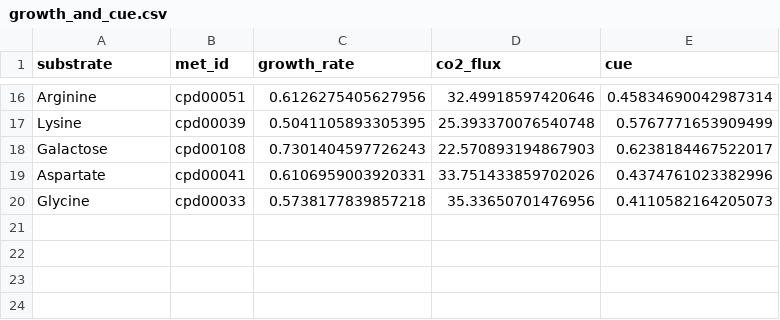
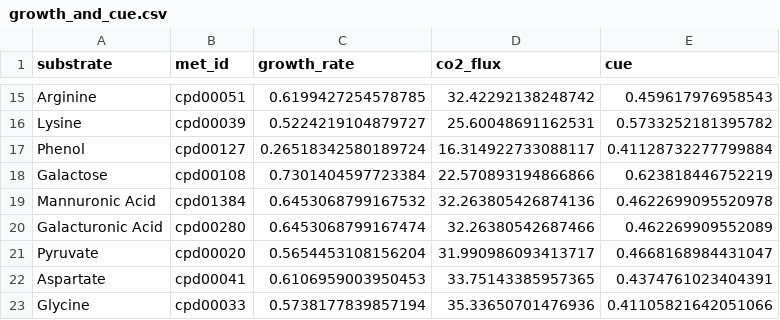
Before and after one commit to segrelab/GEM-mit1002, a CSV file: simulations/growth_and_cue/results/growth_and_cue.csv, drawn as a sheet; only a part is shown, gaps mark what is left out; addresses are those after the commit; the diff covers the shown part only; the diff names each change by its address in the sheet, - before the commit and + after, or states it on an @@ line.

```diff
--- a/simulations/growth_and_cue/results/growth_and_cue.csv
+++ b/simulations/growth_and_cue/results/growth_and_cue.csv
-C15 (growth_rate): 0.6126275405627956
+C15 (growth_rate): 0.6199427254578785
-D15 (co2_flux): 32.49918597420646
+D15 (co2_flux): 32.42292138248742
-E15 (cue): 0.45834690042987314
+E15 (cue): 0.459617976958543
-C16 (growth_rate): 0.5041105893305395
+C16 (growth_rate): 0.5224219104879727
-D16 (co2_flux): 25.393370076540748
+D16 (co2_flux): 25.60048691162531
-E16 (cue): 0.5767771653909499
+E16 (cue): 0.5733252181395782
@@ row 6 moved to row 17: Phenol @@
-C18 (growth_rate): 0.7301404597726243
+C18 (growth_rate): 0.7301404597723384
-D18 (co2_flux): 22.570893194867903
+D18 (co2_flux): 22.570893194866866
-E18 (cue): 0.6238184467522017
+E18 (cue): 0.623818446752219
+row 19: Mannuronic Acid | cpd01384 | 0.6453068799167532 | 32.263805426874136 | 0.4622699095520978
+row 20: Galacturonic Acid | cpd00280 | 0.6453068799167474 | 32.26380542687466 | 0.462269909552089
+row 21: Pyruvate | cpd00020 | 0.5654453108156204 | 31.990986093413717 | 0.4668168984431047
-C22 (growth_rate): 0.6106959003920331
+C22 (growth_rate): 0.6106959003950453
-D22 (co2_flux): 33.751433859702026
+D22 (co2_flux): 33.75143385957365
-E22 (cue): 0.4374761023382996
+E22 (cue): 0.4374761023404391
-C23 (growth_rate): 0.5738177839857218
+C23 (growth_rate): 0.5738177839857194
-D23 (co2_flux): 35.33650701476956
+D23 (co2_flux): 35.33650701476936
-E23 (cue): 0.4110582164205073
+E23 (cue): 0.41105821642051066
```
Also changed, not shown: 4 added rows, 4 removed rows and 21 edited cells elsewhere in this file, simulations/growth_and_cue/results/exchange_fluxes.csv, 28 other files.
